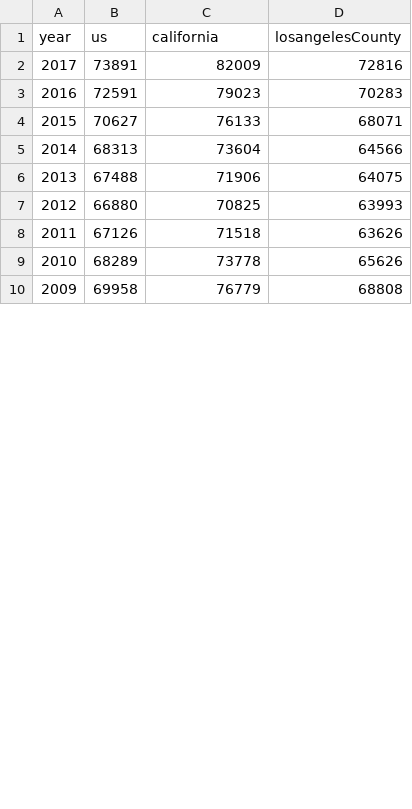
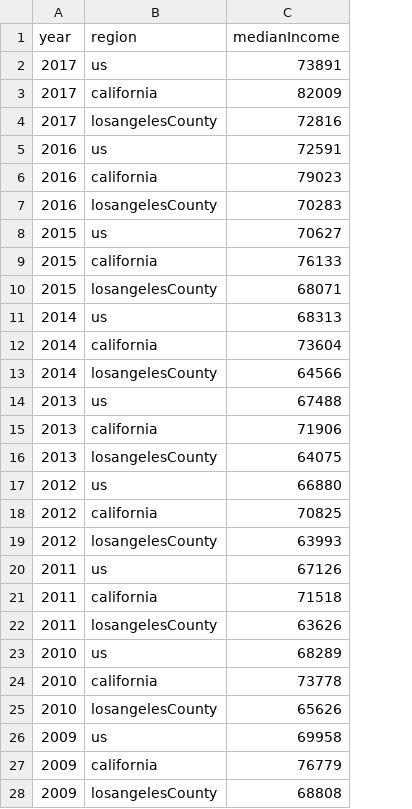
Before and after one commit to ZGrinacoff/real-wealth-network-la, a CSV file: data/medianIncome.csv, drawn as a sheet; only a part is shown; removed rows and columns are numbered as before the commit, all else as after; the diff covers the shown part only; the diff names each change by its address in the sheet, - before the commit and + after, or states it on an @@ line.

Commit message:
Transformation Complete

```diff
--- a/data/medianIncome.csv
+++ b/data/medianIncome.csv
-column B (us), rows 2-10: 73891 | 72591 | 70627 | 68313 | 67488 | 66880 | 67126 | 68289 | 69958
+column B (region), row 3: california; row 6: california; row 9: california; row 12: california; row 15: california; row 18: california; row 21: california; row 24: california; row 27: california
-column D (losangelesCounty), rows 2-10: 72816 | 70283 | 68071 | 64566 | 64075 | 63993 | 63626 | 65626 | 68808
-C1: california
+C1: medianIncome
+row 2: 2017 | us | 73891
+row 4: 2017 | losangelesCounty | 72816
+row 5: 2016 | us | 72591
+row 7: 2016 | losangelesCounty | 70283
+row 8: 2015 | us | 70627
+row 10: 2015 | losangelesCounty | 68071
+row 11: 2014 | us | 68313
+row 13: 2014 | losangelesCounty | 64566
+row 14: 2013 | us | 67488
+row 16: 2013 | losangelesCounty | 64075
+row 17: 2012 | us | 66880
+row 19: 2012 | losangelesCounty | 63993
+row 20: 2011 | us | 67126
+row 22: 2011 | losangelesCounty | 63626
+row 23: 2010 | us | 68289
+row 25: 2010 | losangelesCounty | 65626
+row 26: 2009 | us | 69958
+row 28: 2009 | losangelesCounty | 68808
```
Also changed, not shown: 6 added rows elsewhere in this file.
